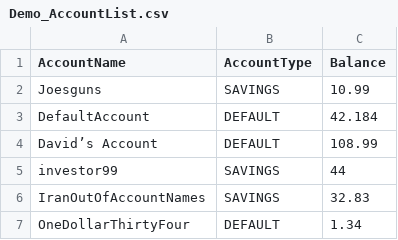
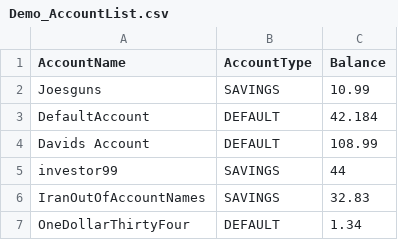
Before and after one commit to Aspectious/EasyAcct, a CSV file: Test Datasets/Demo_AccountList.csv, drawn as a sheet.

Commit message:
Good revision - Fully functional for demo

```diff
--- a/Test Datasets/Demo_AccountList.csv
+++ b/Test Datasets/Demo_AccountList.csv
@@ -3,3 +3,3 @@ Joesguns,SAVINGS,10.99
 DefaultAccount,DEFAULT,42.184
-David’s Account,DEFAULT,108.99
+Davids Account,DEFAULT,108.99
 investor99,SAVINGS,44
```
Also changed, not shown: 12 other files.
